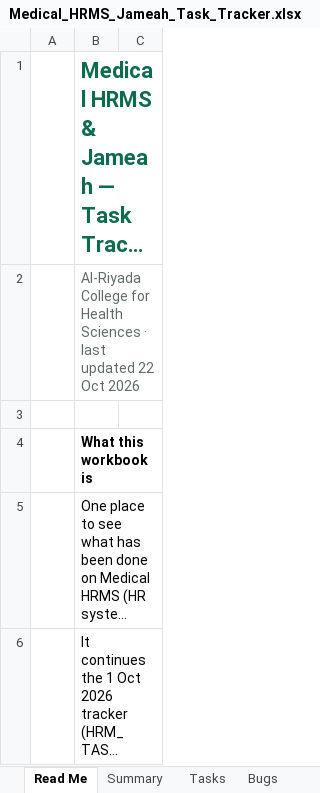
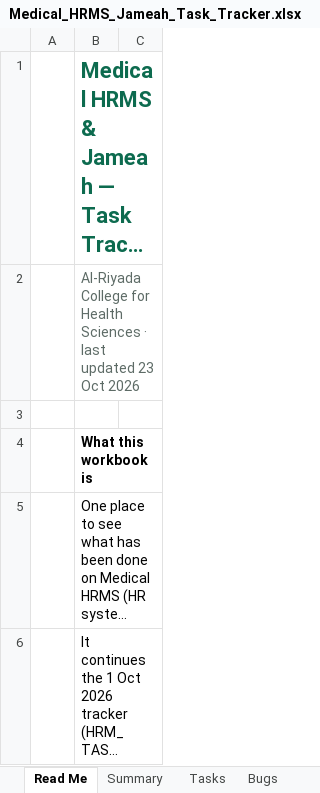
Before and after one commit to phpdevpro/edu-alriyada-hrm, an Excel workbook: project_tracking/Medical_HRMS_Jameah_Task_Tracker.xlsx, sheet Read Me, drawn as a sheet; only a part is shown; long unchanged cells end in …; values as stored, in another font and other column widths than the file's, no borders; the diff names each change by its address in the sheet, - before the commit and + after, or states it on an @@ line.

```diff
--- a/project_tracking/Medical_HRMS_Jameah_Task_Tracker.xlsx (sheet Read Me)
+++ b/project_tracking/Medical_HRMS_Jameah_Task_Tracker.xlsx (sheet Read Me)
-B2: …last updated 22 Oct 2026
+B2: …last updated 23 Oct 2026
```
Also changed, not shown: sheet Summary, sheet Bugs, sheet Tasks, sheet Change Log, project_tracking/Medical_HRMS_Jameah_Checklist.xlsx, project_tracking/Medical_HRMS_Jameah_Test_Cases.xlsx, 18 other files.
